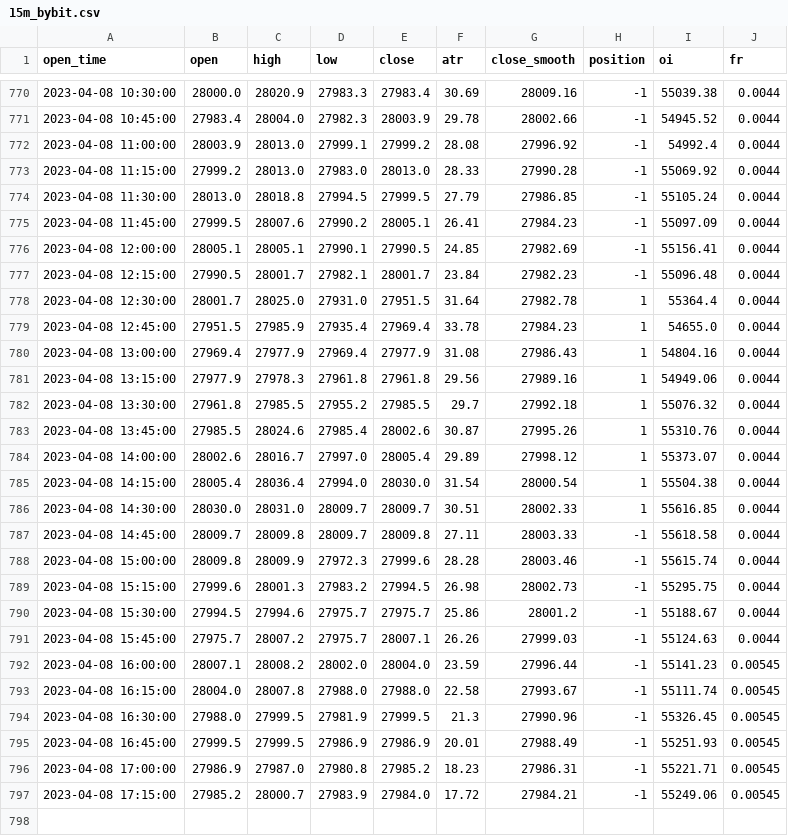
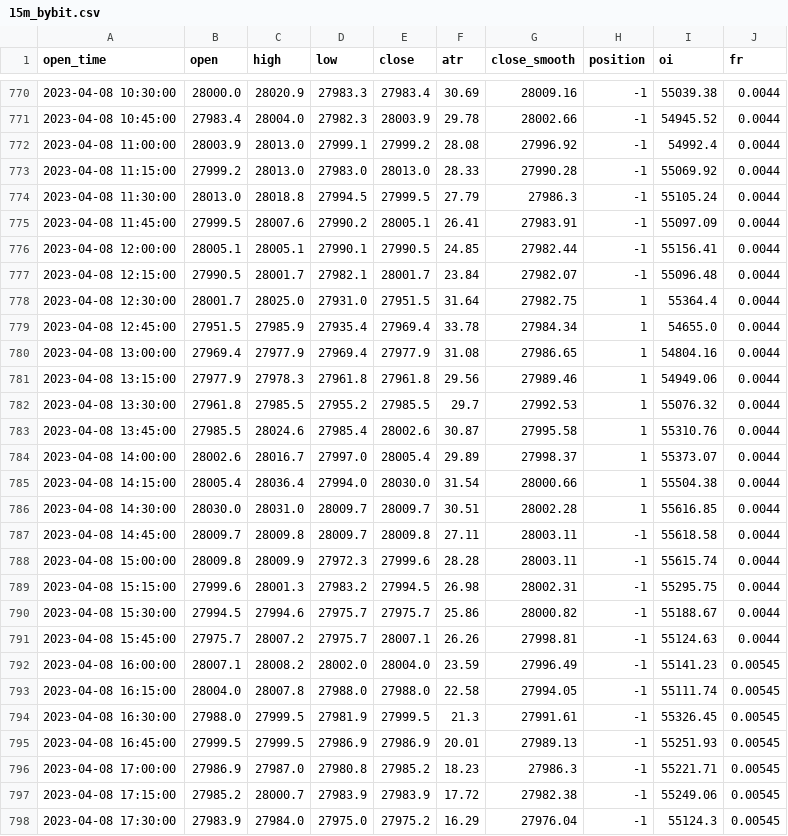
Before and after one commit to jaymgonzalez/btc-csv, a CSV file: 15m_bybit.csv, drawn as a sheet; only a part is shown, gaps mark what is left out; the diff covers the shown part only.

```diff
--- a/15m_bybit.csv
+++ b/15m_bybit.csv
@@ -773,25 +773,26 @@ open_time,open,high,low,close,atr,close_smooth,position,oi,fr
 2023-04-08 11:15:00,27999.2,28013.0,27983.0,28013.0,28.33,27990.28,-1,55069.92,0.0044
-2023-04-08 11:30:00,28013.0,28018.8,27994.5,27999.5,27.79,27986.85,-1,55105.24,0.0044
-2023-04-08 11:45:00,27999.5,28007.6,27990.2,28005.1,26.41,27984.23,-1,55097.09,0.0044
-2023-04-08 12:00:00,28005.1,28005.1,27990.1,27990.5,24.85,27982.69,-1,55156.41,0.0044
-2023-04-08 12:15:00,27990.5,28001.7,27982.1,28001.7,23.84,27982.23,-1,55096.48,0.0044
-2023-04-08 12:30:00,28001.7,28025.0,27931.0,27951.5,31.64,27982.78,1,55364.4,0.0044
-2023-04-08 12:45:00,27951.5,27985.9,27935.4,27969.4,33.78,27984.23,1,54655.0,0.0044
-2023-04-08 13:00:00,27969.4,27977.9,27969.4,27977.9,31.08,27986.43,1,54804.16,0.0044
-2023-04-08 13:15:00,27977.9,27978.3,27961.8,27961.8,29.56,27989.16,1,54949.06,0.0044
-2023-04-08 13:30:00,27961.8,27985.5,27955.2,27985.5,29.7,27992.18,1,55076.32,0.0044
-2023-04-08 13:45:00,27985.5,28024.6,27985.4,28002.6,30.87,27995.26,1,55310.76,0.0044
-2023-04-08 14:00:00,28002.6,28016.7,27997.0,28005.4,29.89,27998.12,1,55373.07,0.0044
-2023-04-08 14:15:00,28005.4,28036.4,27994.0,28030.0,31.54,28000.54,1,55504.38,0.0044
-2023-04-08 14:30:00,28030.0,28031.0,28009.7,28009.7,30.51,28002.33,1,55616.85,0.0044
-2023-04-08 14:45:00,28009.7,28009.8,28009.7,28009.8,27.11,28003.33,-1,55618.58,0.0044
-2023-04-08 15:00:00,28009.8,28009.9,27972.3,27999.6,28.28,28003.46,-1,55615.74,0.0044
-2023-04-08 15:15:00,27999.6,28001.3,27983.2,27994.5,26.98,28002.73,-1,55295.75,0.0044
-2023-04-08 15:30:00,27994.5,27994.6,27975.7,27975.7,25.86,28001.2,-1,55188.67,0.0044
-2023-04-08 15:45:00,27975.7,28007.2,27975.7,28007.1,26.26,27999.03,-1,55124.63,0.0044
-2023-04-08 16:00:00,28007.1,28008.2,28002.0,28004.0,23.59,27996.44,-1,55141.23,0.00545
-2023-04-08 16:15:00,28004.0,28007.8,27988.0,27988.0,22.58,27993.67,-1,55111.74,0.00545
-2023-04-08 16:30:00,27988.0,27999.5,27981.9,27999.5,21.3,27990.96,-1,55326.45,0.00545
-2023-04-08 16:45:00,27999.5,27999.5,27986.9,27986.9,20.01,27988.49,-1,55251.93,0.00545
-2023-04-08 17:00:00,27986.9,27987.0,27980.8,27985.2,18.23,27986.31,-1,55221.71,0.00545
-2023-04-08 17:15:00,27985.2,28000.7,27983.9,27984.0,17.72,27984.21,-1,55249.06,0.00545
+2023-04-08 11:30:00,28013.0,28018.8,27994.5,27999.5,27.79,27986.3,-1,55105.24,0.0044
+2023-04-08 11:45:00,27999.5,28007.6,27990.2,28005.1,26.41,27983.91,-1,55097.09,0.0044
+2023-04-08 12:00:00,28005.1,28005.1,27990.1,27990.5,24.85,27982.44,-1,55156.41,0.0044
+2023-04-08 12:15:00,27990.5,28001.7,27982.1,28001.7,23.84,27982.07,-1,55096.48,0.0044
+2023-04-08 12:30:00,28001.7,28025.0,27931.0,27951.5,31.64,27982.75,1,55364.4,0.0044
+2023-04-08 12:45:00,27951.5,27985.9,27935.4,27969.4,33.78,27984.34,1,54655.0,0.0044
+2023-04-08 13:00:00,27969.4,27977.9,27969.4,27977.9,31.08,27986.65,1,54804.16,0.0044
+2023-04-08 13:15:00,27977.9,27978.3,27961.8,27961.8,29.56,27989.46,1,54949.06,0.0044
+2023-04-08 13:30:00,27961.8,27985.5,27955.2,27985.5,29.7,27992.53,1,55076.32,0.0044
+2023-04-08 13:45:00,27985.5,28024.6,27985.4,28002.6,30.87,27995.58,1,55310.76,0.0044
+2023-04-08 14:00:00,28002.6,28016.7,27997.0,28005.4,29.89,27998.37,1,55373.07,0.0044
+2023-04-08 14:15:00,28005.4,28036.4,27994.0,28030.0,31.54,28000.66,1,55504.38,0.0044
+2023-04-08 14:30:00,28030.0,28031.0,28009.7,28009.7,30.51,28002.28,1,55616.85,0.0044
+2023-04-08 14:45:00,28009.7,28009.8,28009.7,28009.8,27.11,28003.11,-1,55618.58,0.0044
+2023-04-08 15:00:00,28009.8,28009.9,27972.3,27999.6,28.28,28003.11,-1,55615.74,0.0044
+2023-04-08 15:15:00,27999.6,28001.3,27983.2,27994.5,26.98,28002.31,-1,55295.75,0.0044
+2023-04-08 15:30:00,27994.5,27994.6,27975.7,27975.7,25.86,28000.82,-1,55188.67,0.0044
+2023-04-08 15:45:00,27975.7,28007.2,27975.7,28007.1,26.26,27998.81,-1,55124.63,0.0044
+2023-04-08 16:00:00,28007.1,28008.2,28002.0,28004.0,23.59,27996.49,-1,55141.23,0.00545
+2023-04-08 16:15:00,28004.0,28007.8,27988.0,27988.0,22.58,27994.05,-1,55111.74,0.00545
+2023-04-08 16:30:00,27988.0,27999.5,27981.9,27999.5,21.3,27991.61,-1,55326.45,0.00545
+2023-04-08 16:45:00,27999.5,27999.5,27986.9,27986.9,20.01,27989.13,-1,55251.93,0.00545
+2023-04-08 17:00:00,27986.9,27987.0,27980.8,27985.2,18.23,27986.3,-1,55221.71,0.00545
+2023-04-08 17:15:00,27985.2,28000.7,27983.9,27983.9,17.72,27982.38,-1,55249.06,0.00545
+2023-04-08 17:30:00,27983.9,27984.0,27975.0,27975.2,16.29,27976.04,-1,55124.3,0.00545
```
Also changed, not shown: 1 edited cell elsewhere in this file.
